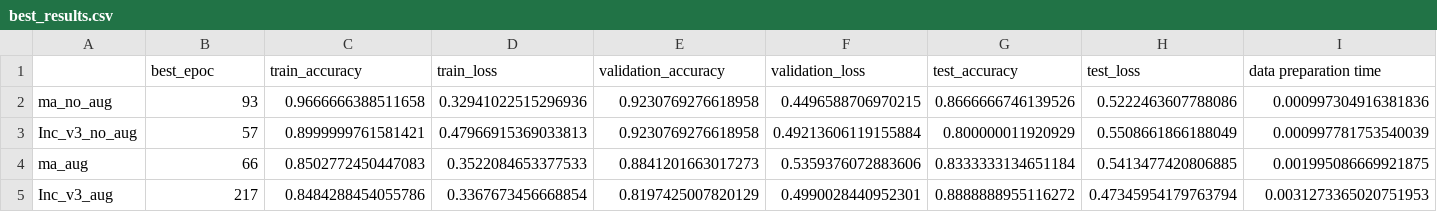
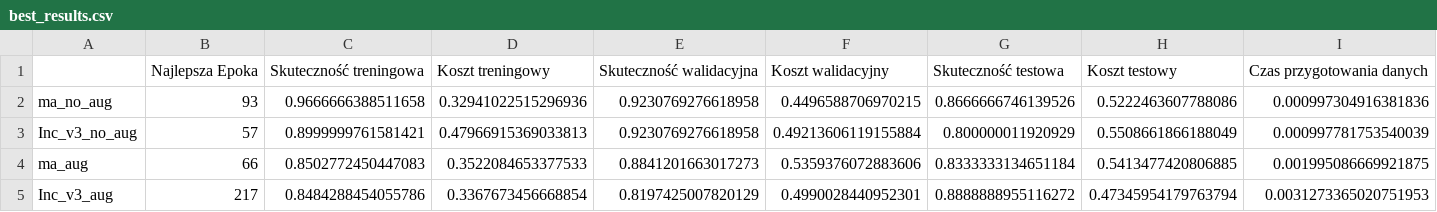
Before and after one commit to bartaugust/Gesture-recognition, a CSV file: best_results.csv, drawn as a sheet; only a part is shown; removed rows and columns are numbered as before the commit, all else as after; rows hold the shown columns only; the diff names each change by its address in the sheet, - before the commit and + after, or states it on an @@ line.

Commit message:
Update best_results.csv

```diff
--- a/best_results.csv
+++ b/best_results.csv
-row 1:  | best_epoc | train_accuracy | train_loss | validation_accuracy | validation_loss | test_accuracy | test_loss | data preparation time
+row 1:  | Najlepsza Epoka | Skuteczność treningowa | Koszt treningowy | Skuteczność walidacyjna | Koszt walidacyjny | Skuteczność testowa | Koszt testowy | Czas przygotowania danych
```
